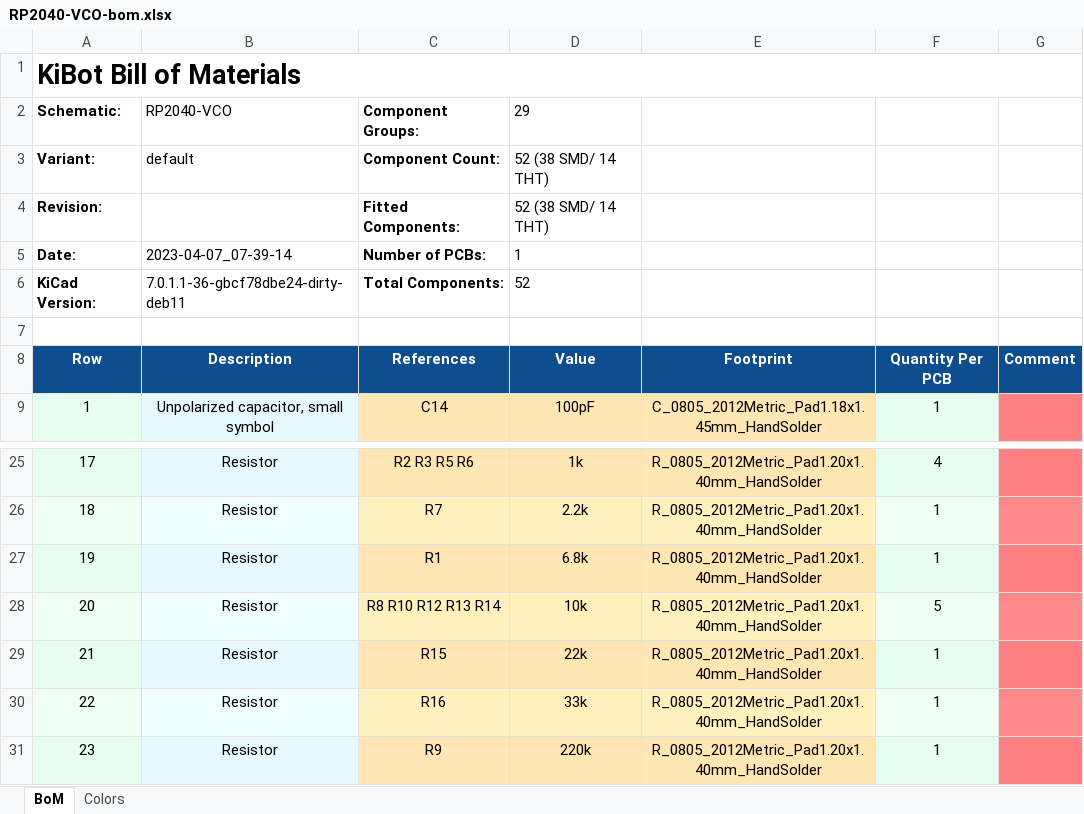
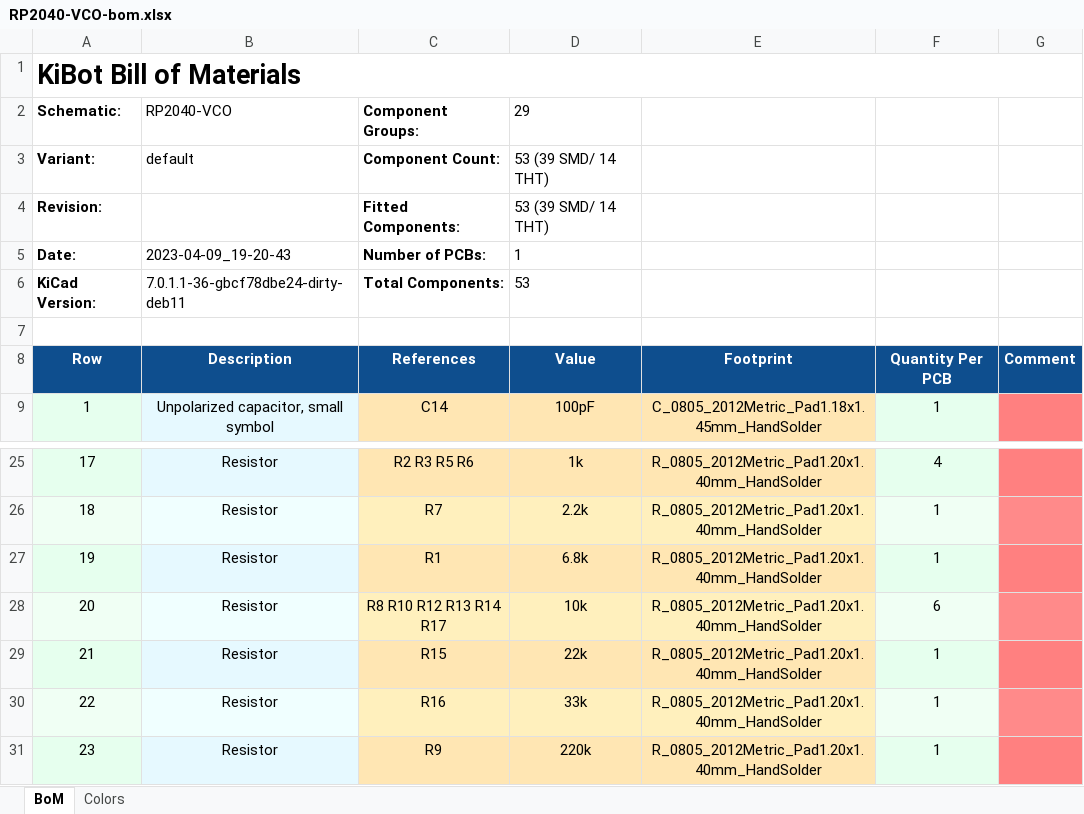
Before and after one commit to BleepSound/rp2040-chord-vco, an Excel workbook: documentation/bom/RP2040-VCO-bom.xlsx, sheet BoM, drawn as a sheet; only a part is shown, gaps mark what is left out; values as stored, in another font and other column widths than the file's, no borders; the diff names each change by its address in the sheet, - before the commit and + after, or states it on an @@ line.

```diff
--- a/documentation/bom/RP2040-VCO-bom.xlsx (sheet BoM)
+++ b/documentation/bom/RP2040-VCO-bom.xlsx (sheet BoM)
-D3:D4 (29): 52 (38 SMD/ 14 THT)
+D3:D4 (29): 53 (39 SMD/ 14 THT)
-B5 (RP2040-VCO): 2023-04-07_07-39-14
+B5 (RP2040-VCO): 2023-04-09_19-20-43
-D6 (29): 52
+D6 (29): 53
-C28 (Component Groups:): R8 R10 R12 R13 R14
+C28 (Component Groups:): R8 R10 R12 R13 R14 R17
-F28: 5
+F28: 6
```
Also changed, not shown: 7 other files.
